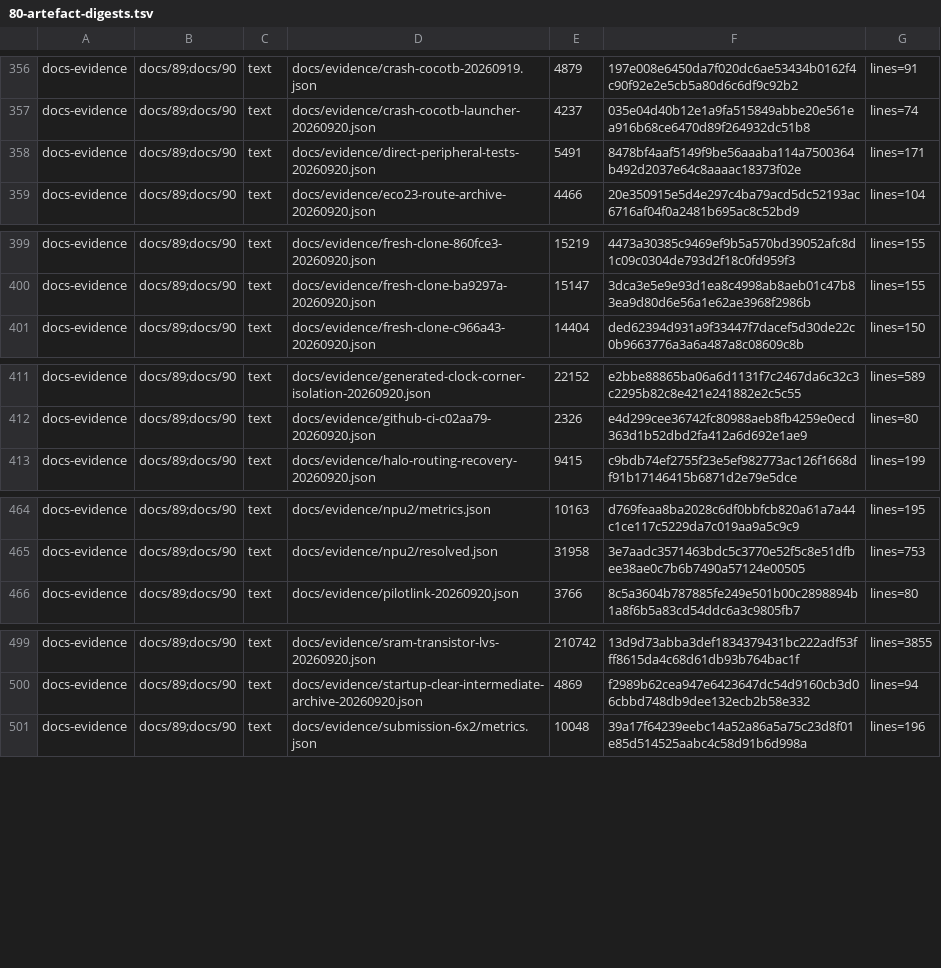
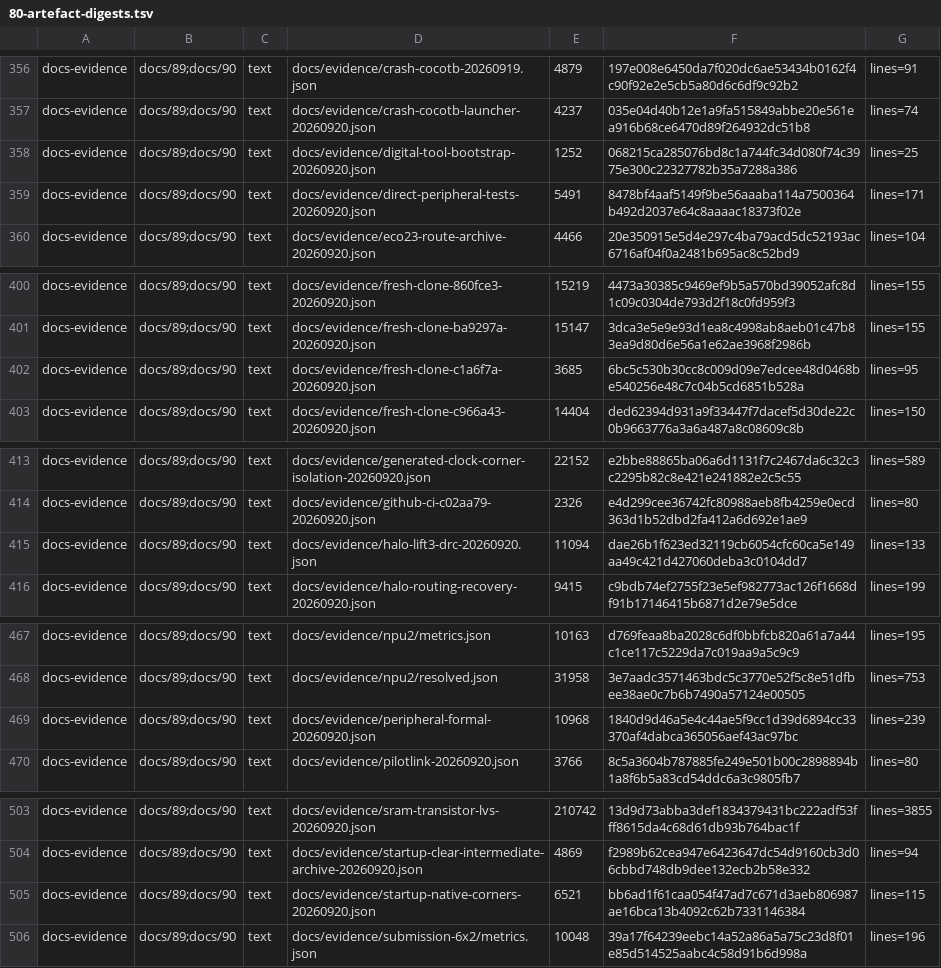
Before and after one commit to Melihakbulut221/nssoc, a TSV file: docs/80-artefact-digests.tsv, drawn as a sheet; only a part is shown, gaps mark what is left out; the diff covers the shown part only; the diff names each change by its address in the sheet, - before the commit and + after, or states it on an @@ line.

Commit message:
Prove peripheral contracts and make digital tool setup reproducible

```diff
--- a/docs/80-artefact-digests.tsv
+++ b/docs/80-artefact-digests.tsv
+row 358: docs-evidence | docs/89;docs/90 | text | docs/evidence/digital-tool-bootstrap-20260920.json | 1252 | 068215ca285076bd8c1a744fc34d080f74c3975e300c22327782b35a7288a386 | lines=25
+row 402: docs-evidence | docs/89;docs/90 | text | docs/evidence/fresh-clone-c1a6f7a-20260920.json | 3685 | 6bc5c530b30cc8c009d09e7edcee48d0468be540256e48c7c04b5cd6851b528a | lines=95
+row 415: docs-evidence | docs/89;docs/90 | text | docs/evidence/halo-lift3-drc-20260920.json | 11094 | dae26b1f623ed32119cb6054cfc60ca5e149aa49c421d427060deba3c0104dd7 | lines=133
+row 469: docs-evidence | docs/89;docs/90 | text | docs/evidence/peripheral-formal-20260920.json | 10968 | 1840d9d46a5e4c44ae5f9cc1d39d6894cc33370af4dabca365056aef43ac97bc | lines=239
+row 505: docs-evidence | docs/89;docs/90 | text | docs/evidence/startup-native-corners-20260920.json | 6521 | bb6ad1f61caa054f47ad7c671d3aeb806987ae16bca13b4092c62b7331146384 | lines=115
```
Also changed, not shown: 1 edited cell elsewhere in this file, ci-local-log.tsv, 23 other files.
